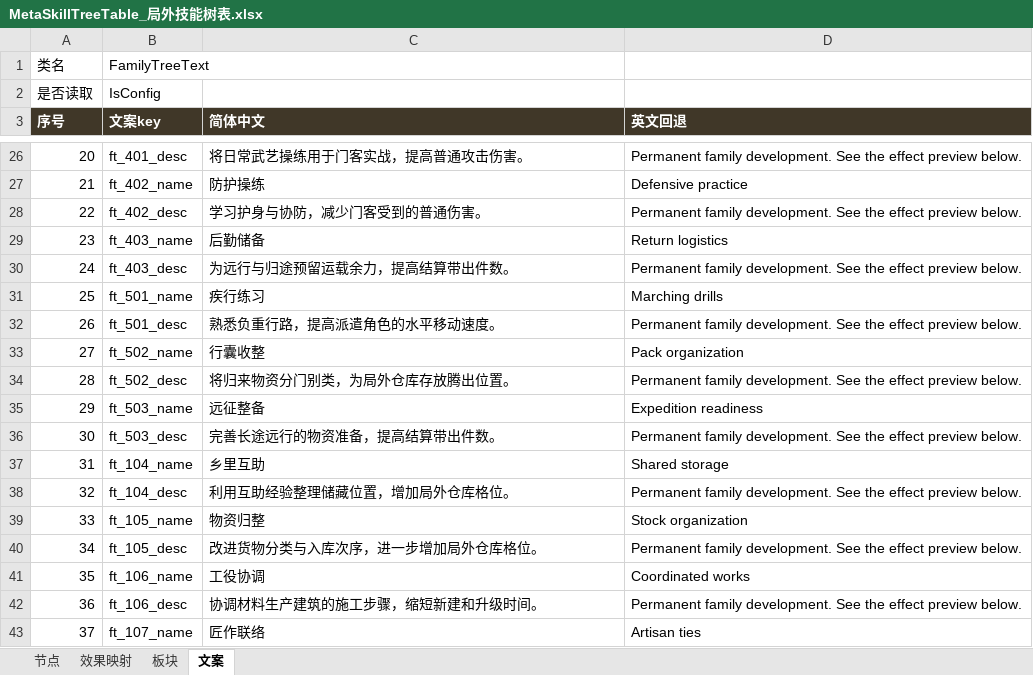
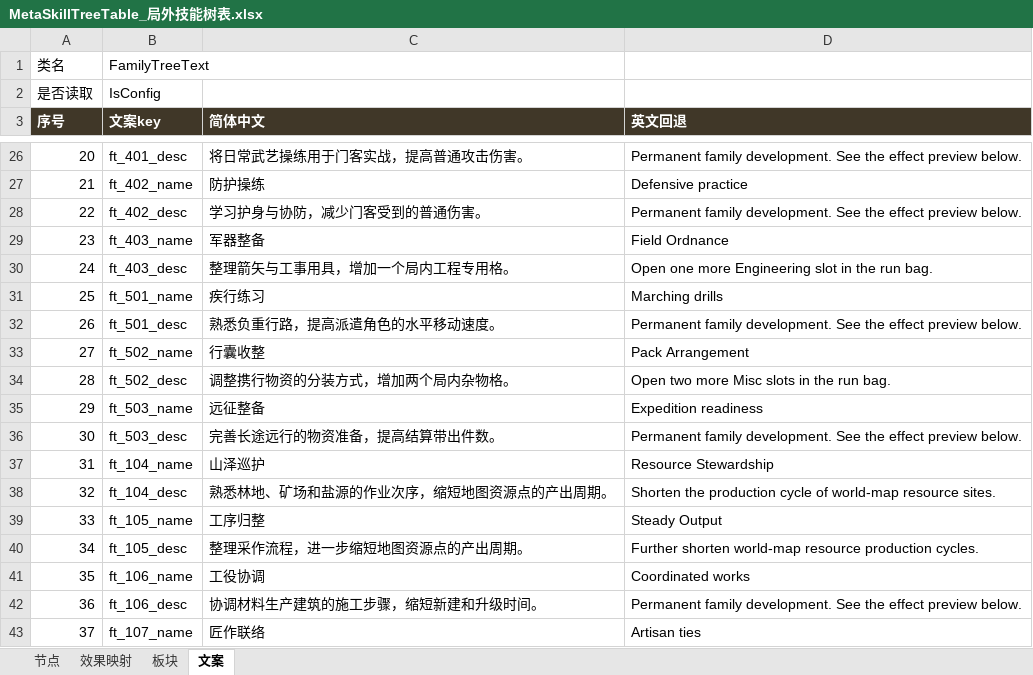
Before and after one commit to Ryan1566/Chaos_excel, an Excel workbook: MetaSkillTreeTable_局外技能树表.xlsx, sheet 文案, drawn as a sheet; only a part is shown, gaps mark what is left out; values as stored, in another font and other column widths than the file's, no borders; the diff covers the shown part only; the diff names each change by its address in the sheet, - before the commit and + after, or states it on an @@ line.

```diff
--- a/MetaSkillTreeTable_局外技能树表.xlsx (sheet 文案)
+++ b/MetaSkillTreeTable_局外技能树表.xlsx (sheet 文案)
-C29 (简体中文): 后勤储备
+C29 (简体中文): 军器整备
-D29 (英文回退): Return logistics
+D29 (英文回退): Field Ordnance
-C30 (简体中文): 为远行与归途预留运载余力，提高结算带出件数。
+C30 (简体中文): 整理箭矢与工事用具，增加一个局内工程专用格。
-D30 (英文回退): Permanent family development. See the effect preview below.
+D30 (英文回退): Open one more Engineering slot in the run bag.
-D33 (英文回退): Pack organization
+D33 (英文回退): Pack Arrangement
-C34 (简体中文): 将归来物资分门别类，为局外仓库存放腾出位置。
+C34 (简体中文): 调整携行物资的分装方式，增加两个局内杂物格。
-D34 (英文回退): Permanent family development. See the effect preview below.
+D34 (英文回退): Open two more Misc slots in the run bag.
-C37 (简体中文): 乡里互助
+C37 (简体中文): 山泽巡护
-D37 (英文回退): Shared storage
+D37 (英文回退): Resource Stewardship
-C38 (简体中文): 利用互助经验整理储藏位置，增加局外仓库格位。
+C38 (简体中文): 熟悉林地、矿场和盐源的作业次序，缩短地图资源点的产出周期。
-D38 (英文回退): Permanent family development. See the effect preview below.
+D38 (英文回退): Shorten the production cycle of world-map resource sites.
-C39 (简体中文): 物资归整
+C39 (简体中文): 工序归整
-D39 (英文回退): Stock organization
+D39 (英文回退): Steady Output
-C40 (简体中文): 改进货物分类与入库次序，进一步增加局外仓库格位。
+C40 (简体中文): 整理采作流程，进一步缩短地图资源点的产出周期。
-D40 (英文回退): Permanent family development. See the effect preview below.
+D40 (英文回退): Further shorten world-map resource production cycles.
```
Also changed, not shown: 46 edited cells elsewhere in this sheet, sheet 效果映射, EffectTable_效果表.xlsx.
